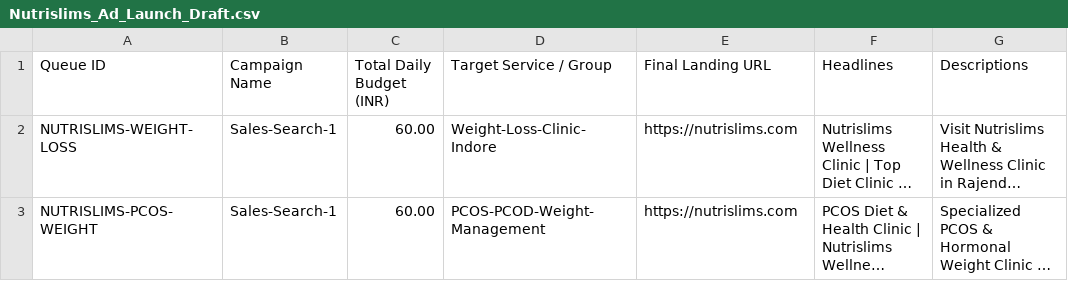
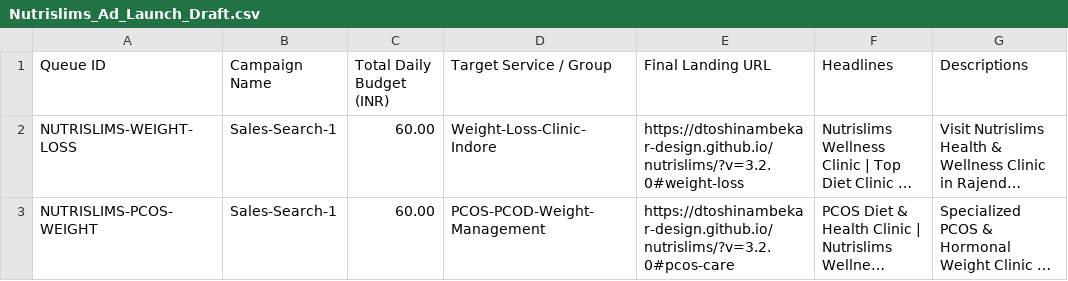
Before and after one commit to dtoshinambekar-design/nutrislims, a CSV file: ads/Nutrislims_Ad_Launch_Draft.csv, drawn as a sheet; only a part is shown; long unchanged cells end in …; the diff names each change by its address in the sheet, - before the commit and + after, or states it on an @@ line.

Commit message:
Deploy ads audit: Update final URLs to live GitHub Pages landing page across ads engine, direct API scripts, launch drafts, and PRD

```diff
--- a/ads/Nutrislims_Ad_Launch_Draft.csv
+++ b/ads/Nutrislims_Ad_Launch_Draft.csv
-E2 (Final Landing URL): https://nutrislims.com
+E2 (Final Landing URL): https://dtoshinambekar-design.github.io/nutrislims/?v=3.2.0#weight-loss
-E3 (Final Landing URL): https://nutrislims.com
+E3 (Final Landing URL): https://dtoshinambekar-design.github.io/nutrislims/?v=3.2.0#pcos-care
```
Also changed, not shown: 6 other files.
